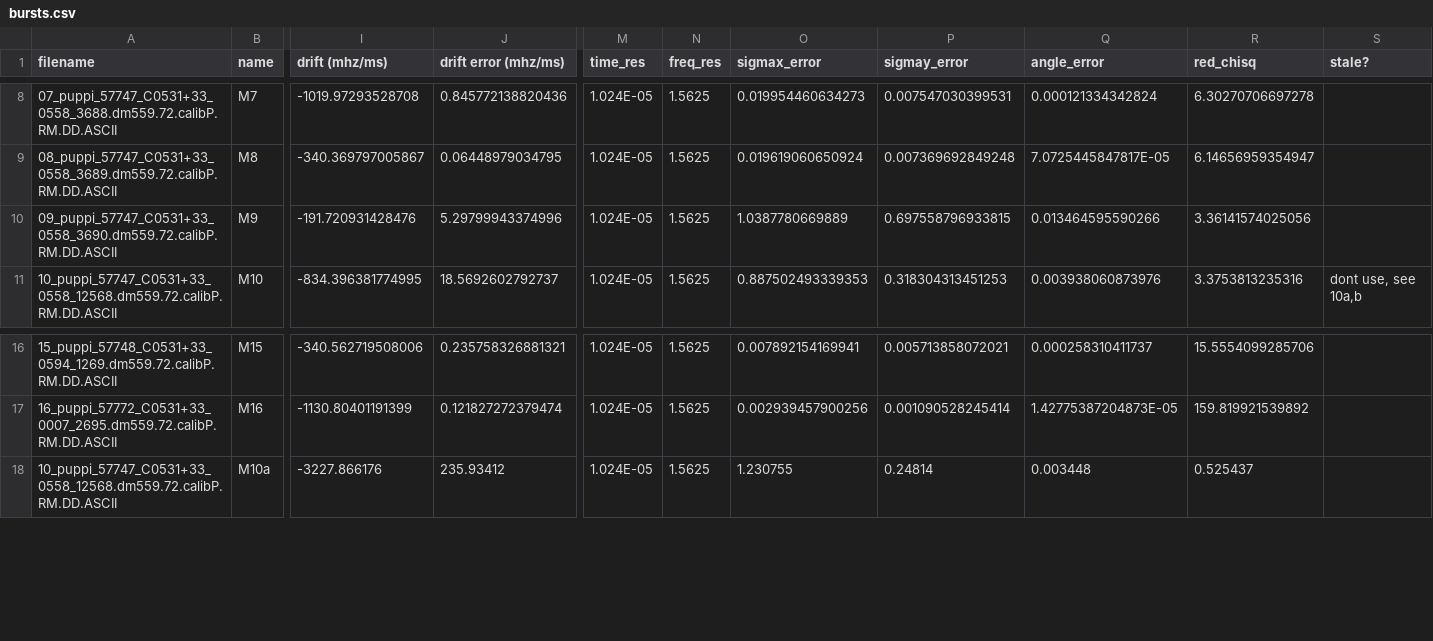
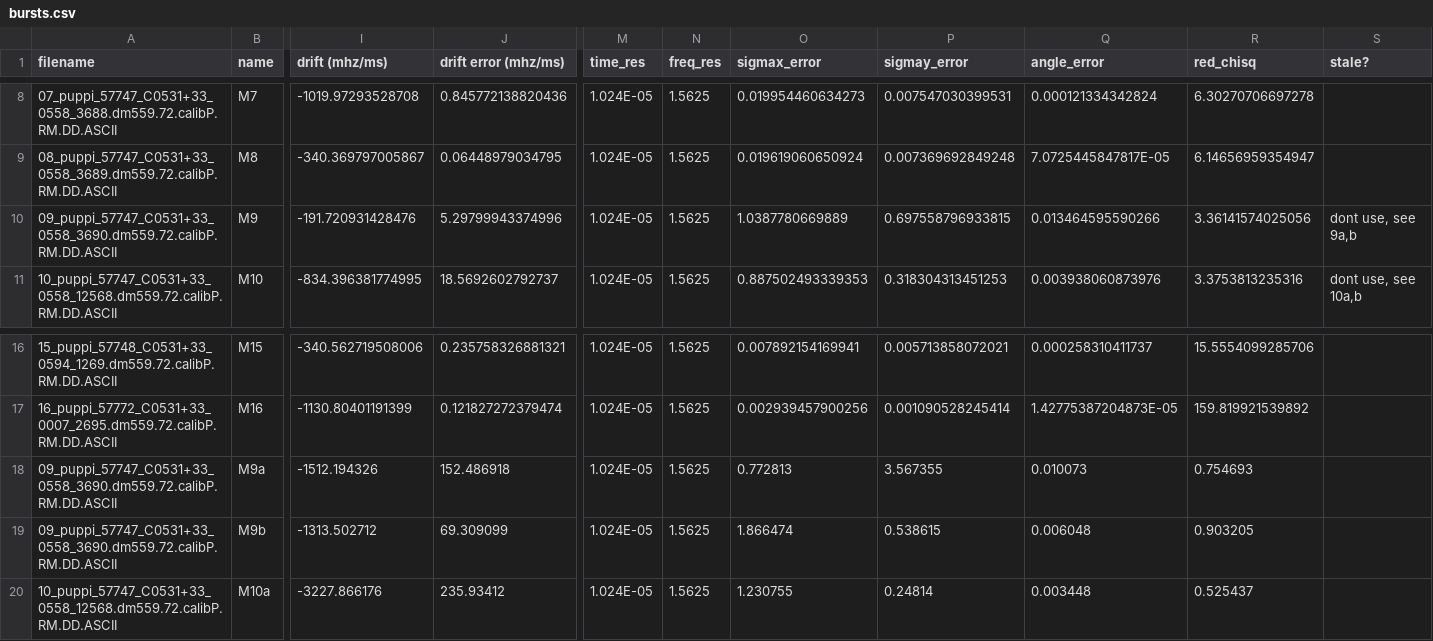
Before and after one commit to mef51/subdriftlaw, a CSV file: bursts.csv, drawn as a sheet; only a part is shown, gaps mark what is left out; rows hold the shown columns only; the diff names each change by its address in the sheet, - before the commit and + after, or states it on an @@ line.

```diff
--- a/bursts.csv
+++ b/bursts.csv
-S10 (stale?): (empty)
+S10 (stale?): dont use, see 9a,b
+row 18: 09_puppi_57747_C0531+33_0558_3690.dm559.72.calibP.RM.DD.ASCII | M9a | -1512.194326 | 152.486918 | 1.024E-05 | 1.5625 | 0.772813 | 3.567355 | 0.010073 | 0.754693
+row 19: 09_puppi_57747_C0531+33_0558_3690.dm559.72.calibP.RM.DD.ASCII | M9b | -1313.502712 | 69.309099 | 1.024E-05 | 1.5625 | 1.866474 | 0.538615 | 0.006048 | 0.903205
```
Also changed, not shown: 9 other files.
